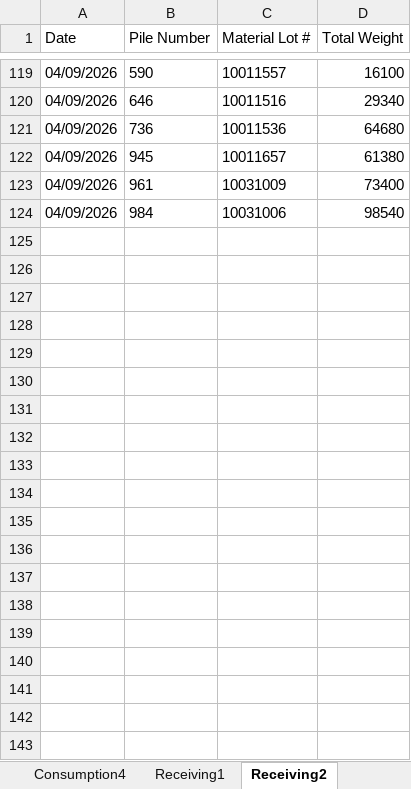
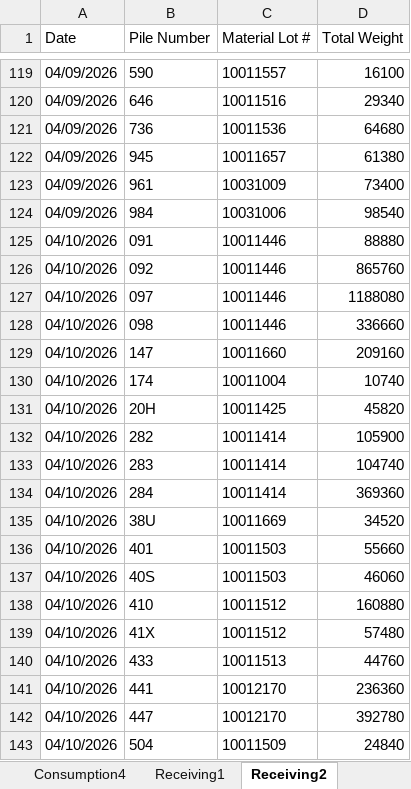
Before and after one commit to Harsco36Map/Yardmap, an Excel workbook: Production.xlsx, sheet Receiving2, drawn as a sheet; only a part is shown, gaps mark what is left out; values as stored, in another font and other column widths than the file's, no borders; the diff covers the shown part only; the diff names each change by its address in the sheet, - before the commit and + after, or states it on an @@ line.

```diff
--- a/Production.xlsx (sheet Receiving2)
+++ b/Production.xlsx (sheet Receiving2)
+row 125: 04/10/2026 | 091 | 10011446 | 88880
+row 126: 04/10/2026 | 092 | 10011446 | 865760
+row 127: 04/10/2026 | 097 | 10011446 | 1188080
+row 128: 04/10/2026 | 098 | 10011446 | 336660
+row 129: 04/10/2026 | 147 | 10011660 | 209160
+row 130: 04/10/2026 | 174 | 10011004 | 10740
+row 131: 04/10/2026 | 20H | 10011425 | 45820
+row 132: 04/10/2026 | 282 | 10011414 | 105900
+row 133: 04/10/2026 | 283 | 10011414 | 104740
+row 134: 04/10/2026 | 284 | 10011414 | 369360
+row 135: 04/10/2026 | 38U | 10011669 | 34520
+row 136: 04/10/2026 | 401 | 10011503 | 55660
+row 137: 04/10/2026 | 40S | 10011503 | 46060
+row 138: 04/10/2026 | 410 | 10011512 | 160880
+row 139: 04/10/2026 | 41X | 10011512 | 57480
+row 140: 04/10/2026 | 433 | 10011513 | 44760
+row 141: 04/10/2026 | 441 | 10012170 | 236360
+row 142: 04/10/2026 | 447 | 10012170 | 392780
+row 143: 04/10/2026 | 504 | 10011509 | 24840
```
Also changed, not shown: 9 added rows elsewhere in this sheet, sheet Consumption4, sheet Receiving3, sheet Consumption2, sheet Consumption3, sheet Railcars, sheet Consumption1, 1 more sheet.
